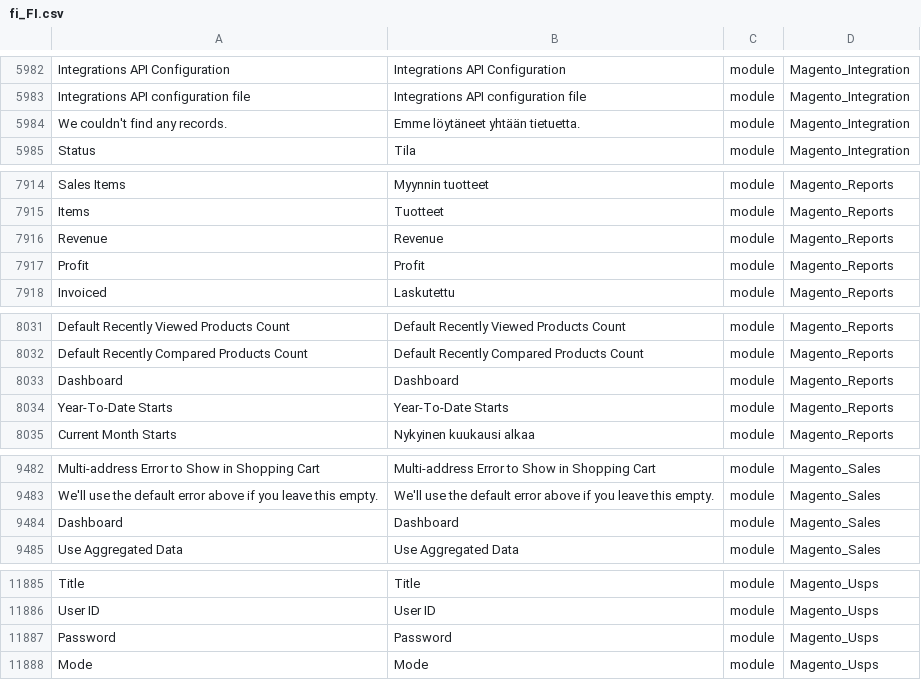
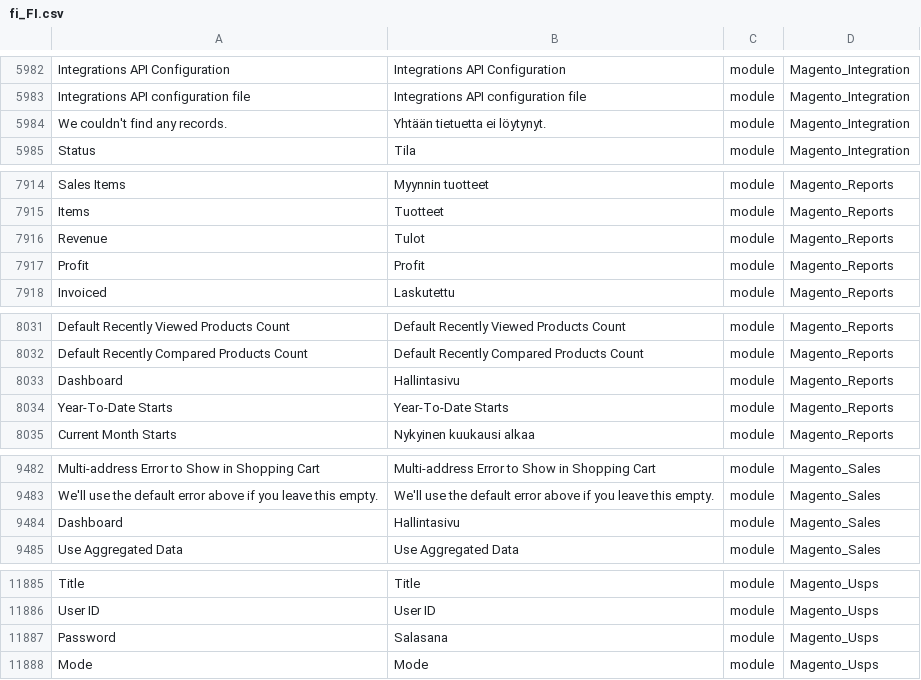
Before and after one commit to mageplaza/magento-2-finnish-language-pack, a CSV file: fi_FI.csv, drawn as a sheet; only a part is shown, gaps mark what is left out; the diff covers the shown part only; the diff names each change by its address in the sheet, - before the commit and + after, or states it on an @@ line.

```diff
--- a/fi_FI.csv
+++ b/fi_FI.csv
-B5984: Emme löytäneet yhtään tietuetta.
+B5984: Yhtään tietuetta ei löytynyt.
-B7916: Revenue
+B7916: Tulot
-B8033: Dashboard
+B8033: Hallintasivu
-B9484: Dashboard
+B9484: Hallintasivu
-B11887: Password
+B11887: Salasana
```
Also changed, not shown: 5 edited cells elsewhere in this file, 1 other file.
